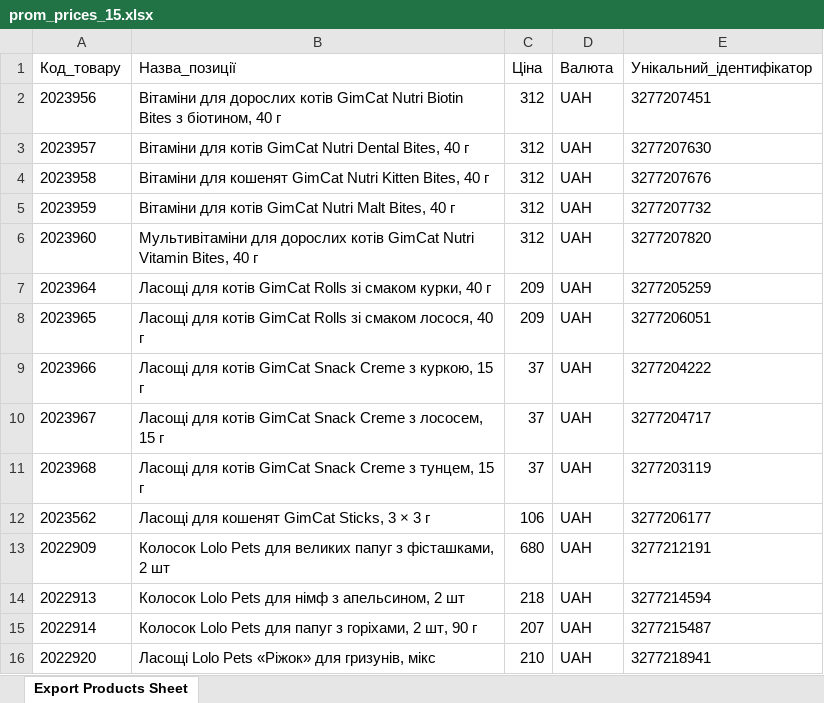
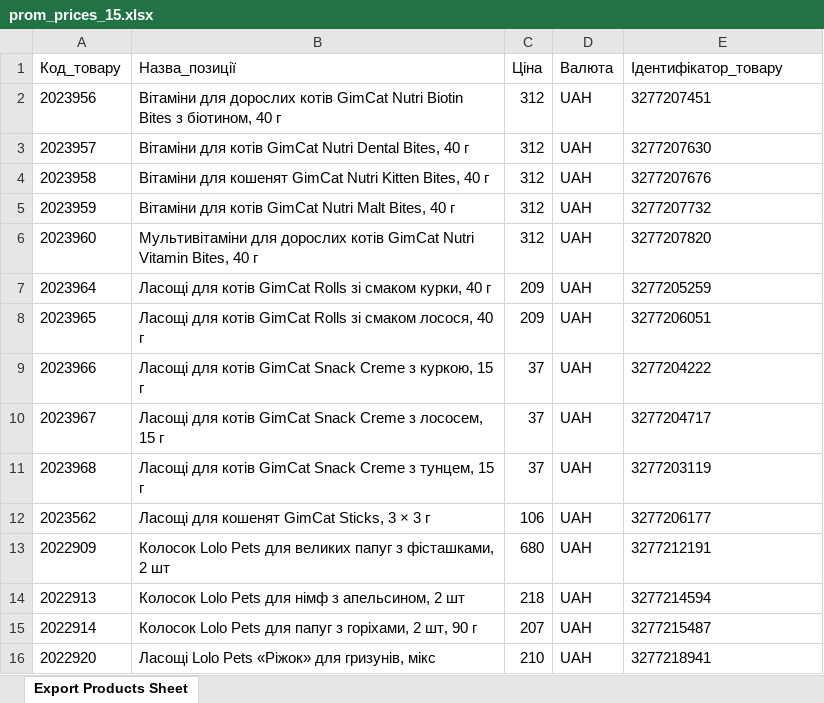
Before and after one commit to sashapits19-lang/jessy-product-photos, an Excel workbook: prom_prices_15.xlsx, sheet Export Products Sheet, drawn as a sheet; values as stored, in another font and other column widths than the file's, no borders; the diff names each change by its address in the sheet, - before the commit and + after, or states it on an @@ line.

```diff
--- a/prom_prices_15.xlsx (sheet Export Products Sheet)
+++ b/prom_prices_15.xlsx (sheet Export Products Sheet)
-E1: Унікальний_ідентифікатор
+E1: Ідентифікатор_товару
```
